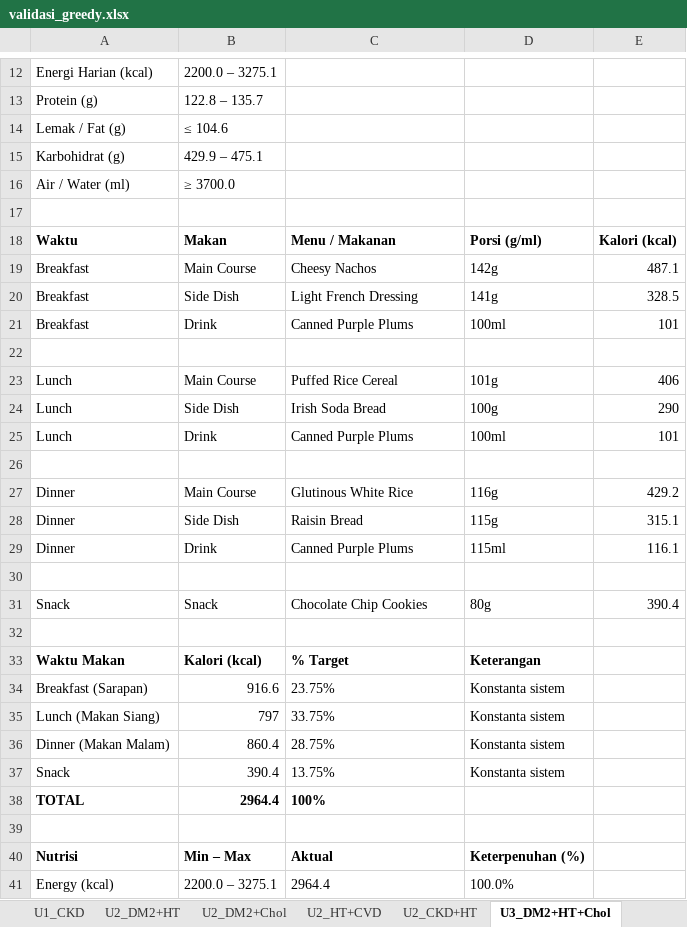
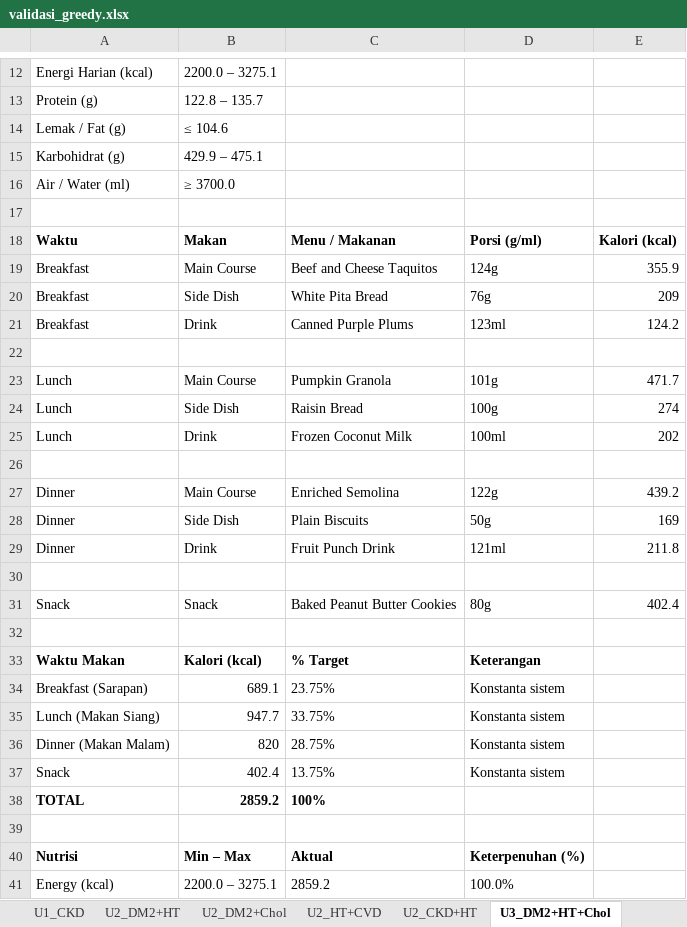
Before and after one commit to dickyfp6/chronobite, an Excel workbook: H. Validasi/output/validasi_greedy.xlsx, sheet U3_DM2+HT+Chol, drawn as a sheet; only a part is shown, gaps mark what is left out; values as stored, in another font and other column widths than the file's, no borders; the diff covers the shown part only; the diff names each change by its address in the sheet, - before the commit and + after, or states it on an @@ line.

```diff
--- a/H. Validasi/output/validasi_greedy.xlsx (sheet U3_DM2+HT+Chol)
+++ b/H. Validasi/output/validasi_greedy.xlsx (sheet U3_DM2+HT+Chol)
-C19: Cheesy Nachos
+C19: Beef and Cheese Taquitos
-D19: 142g
+D19: 124g
-E19: 487.1
+E19: 355.9
-C20: Light French Dressing
+C20: White Pita Bread
-D20: 141g
+D20: 76g
-E20: 328.5
+E20: 209
-D21: 100ml
+D21: 123ml
-E21: 101
+E21: 124.2
-C23: Puffed Rice Cereal
+C23: Pumpkin Granola
-E23: 406
+E23: 471.7
-C24: Irish Soda Bread
+C24: Raisin Bread
-E24: 290
+E24: 274
-C25: Canned Purple Plums
+C25: Frozen Coconut Milk
-E25: 101
+E25: 202
-C27: Glutinous White Rice
+C27: Enriched Semolina
-D27: 116g
+D27: 122g
-E27: 429.2
+E27: 439.2
-C28: Raisin Bread
+C28: Plain Biscuits
-D28: 115g
+D28: 50g
-E28: 315.1
+E28: 169
-C29: Canned Purple Plums
+C29: Fruit Punch Drink
-D29: 115ml
+D29: 121ml
-E29: 116.1
+E29: 211.8
-C31: Chocolate Chip Cookies
+C31: Baked Peanut Butter Cookies
-E31: 390.4
+E31: 402.4
-B34: 916.6
+B34: 689.1
-B35: 797
+B35: 947.7
-B36: 860.4
+B36: 820
-B37: 390.4
+B37: 402.4
-B38: 2964.4
+B38: 2859.2
-C41: 2964.4
+C41: 2859.2
```
Also changed, not shown: 1 added row, 1 removed row and 50 edited cells elsewhere in this sheet, sheet U3_CKD+DM2+HT, sheet U1_CKD, sheet U1_Normal, sheet U2_CKD+HT, sheet U2_DM2+HT, sheet U2_DM2+Chol, 6 more sheets.
